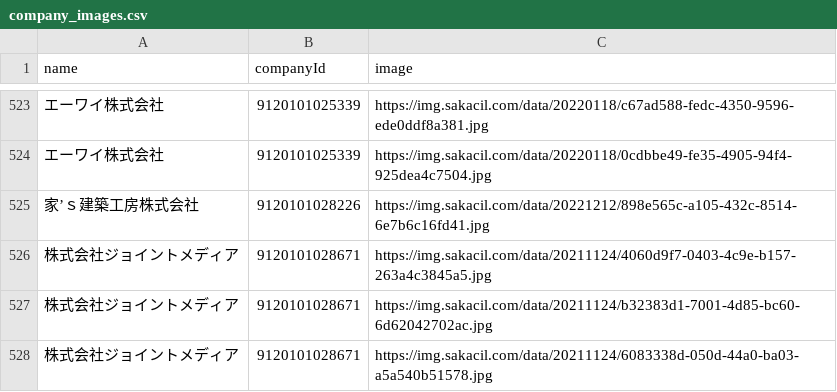
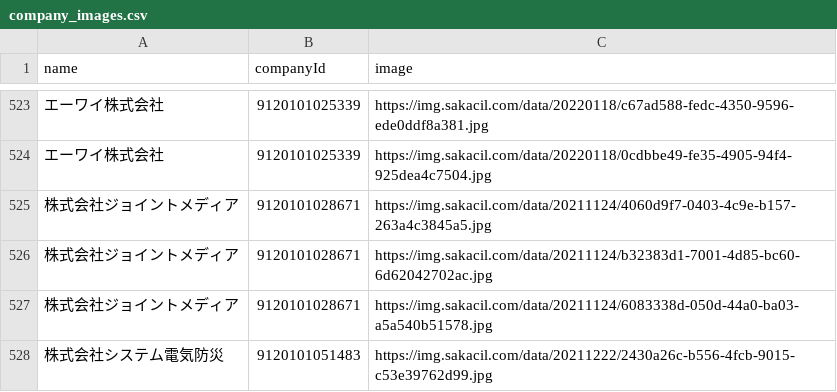
Before and after one commit to codeforosaka/sakai-biz-opendata, a CSV file: data/company_images.csv, drawn as a sheet; only a part is shown, gaps mark what is left out; the shorter side is filled out with more unchanged rows; the diff names each change by its address in the sheet, - before the commit and + after, or states it on an @@ line.

Commit message:
update data

```diff
--- a/data/company_images.csv
+++ b/data/company_images.csv
-row 525: 家’ｓ建築工房株式会社 | 9120101028226 | https://img.sakacil.com/data/20221212/898e565c-a105-432c-8514-6e7b6c16fd41.jpg
```
Also changed, not shown: 13 other files.
